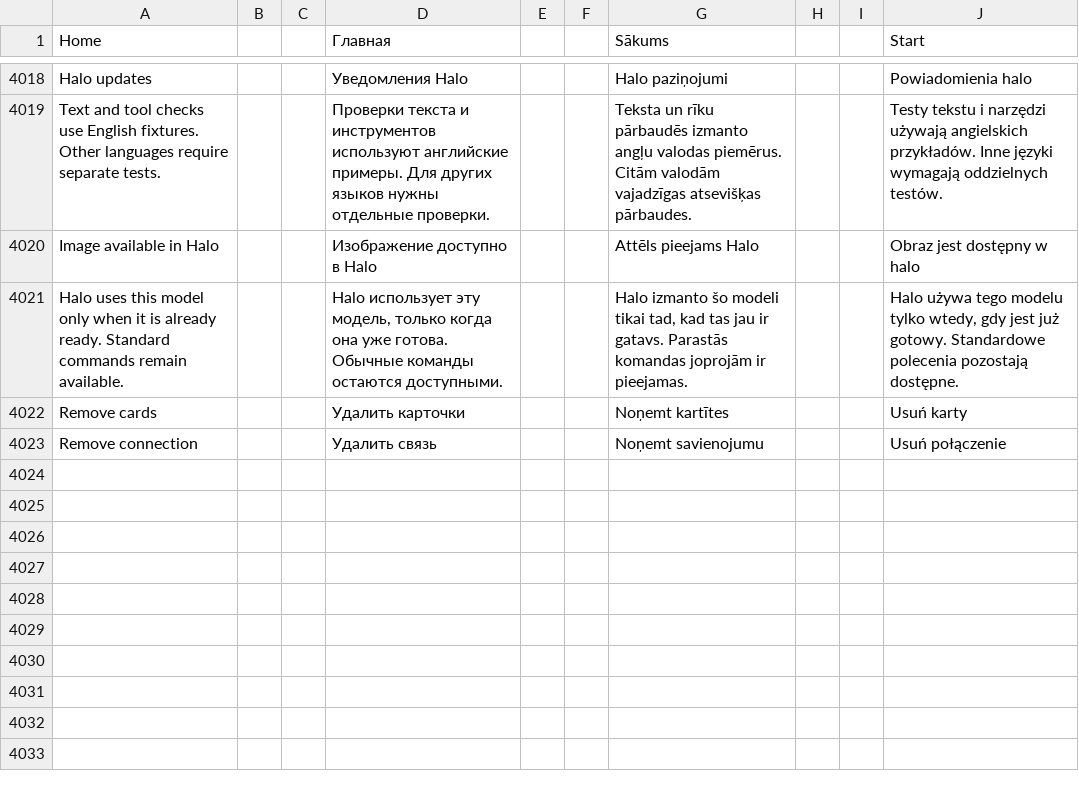
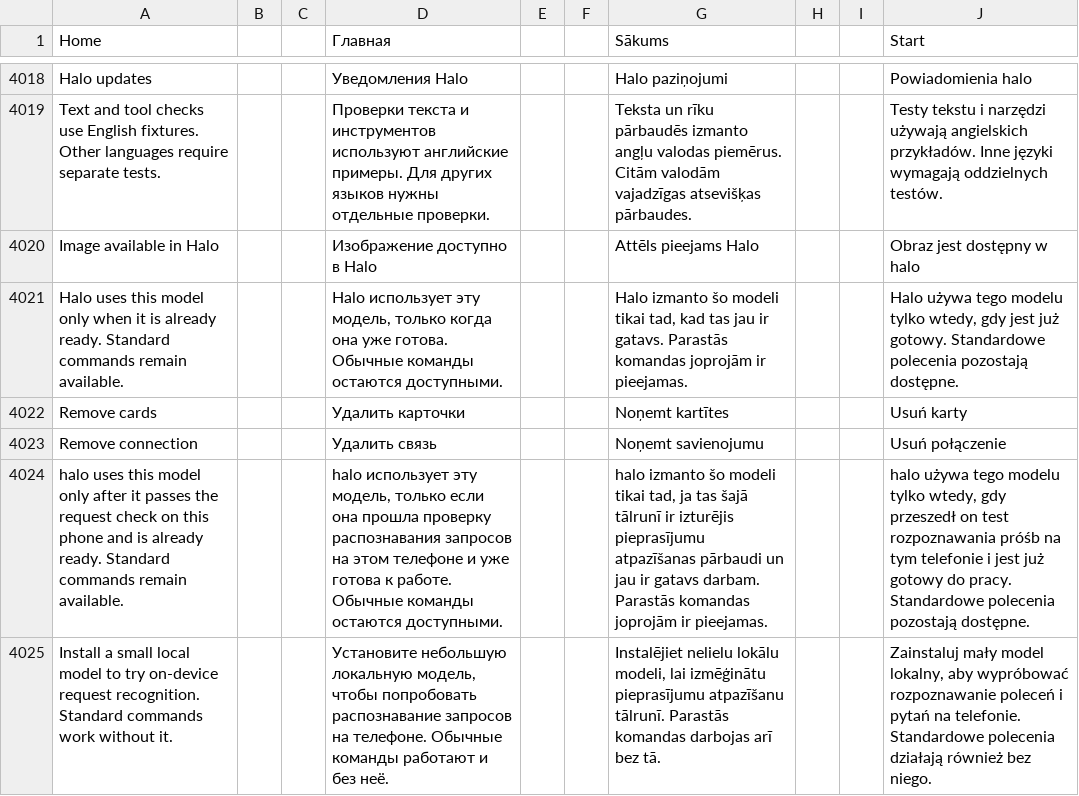
Before and after one commit to slafftrosheen/Halo, a TSV file: app/src/main/localization/ui.tsv, drawn as a sheet; only a part is shown, gaps mark what is left out; the diff names each change by its address in the sheet, - before the commit and + after, or states it on an @@ line.

```diff
--- a/app/src/main/localization/ui.tsv
+++ b/app/src/main/localization/ui.tsv
+row 4024: halo uses this model only after it passes the request check on this phone and is already ready. Standard commands remain available. |  |  | halo использует эту модель, только если она прошла проверку распознавания запросов на этом телефоне и уже готова к работе. Обычные команды остаются доступными. |  |  | halo izmanto šo modeli tikai tad, ja tas šajā tālrunī ir izturējis pieprasījumu atpazīšanas pārbaudi un jau ir gatavs darbam. Parastās komandas joprojām ir pieejamas. |  |  | halo używa tego modelu tylko wtedy, gdy przeszedł on test rozpoznawania próśb na tym telefonie i jest już gotowy do pracy. Standardowe polecenia pozostają dostępne.
+row 4025: Install a small local model to try on-device request recognition. Standard commands work without it. |  |  | Установите небольшую локальную модель, чтобы попробовать распознавание запросов на телефоне. Обычные команды работают и без неё. |  |  | Instalējiet nelielu lokālu modeli, lai izmēģinātu pieprasījumu atpazīšanu tālrunī. Parastās komandas darbojas arī bez tā. |  |  | Zainstaluj mały model lokalny, aby wypróbować rozpoznawanie poleceń i pytań na telefonie. Standardowe polecenia działają również bez niego.
```
Also changed, not shown: 38 other files.
